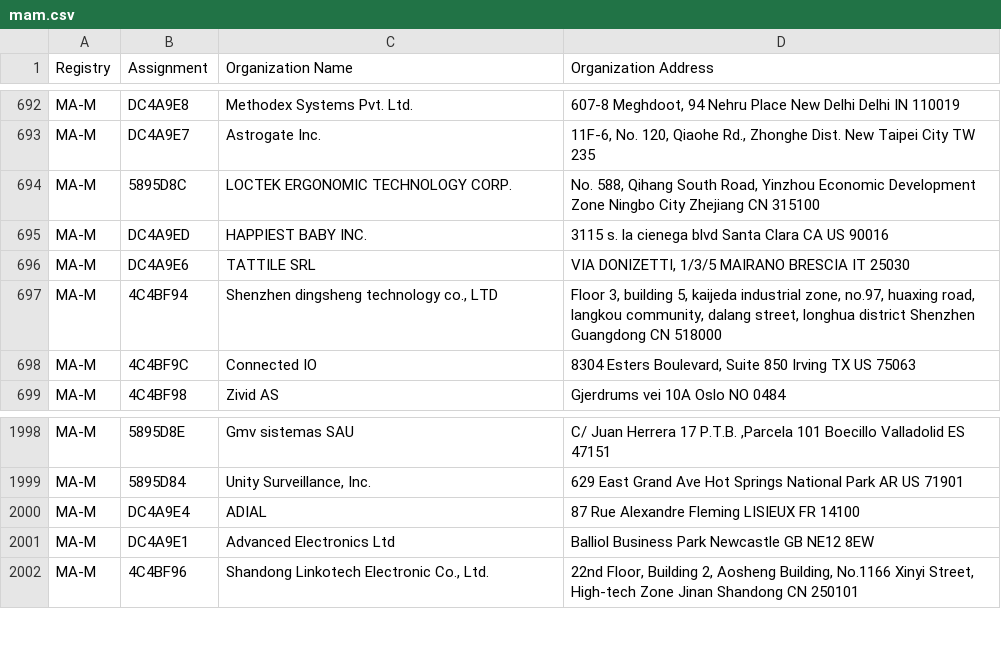
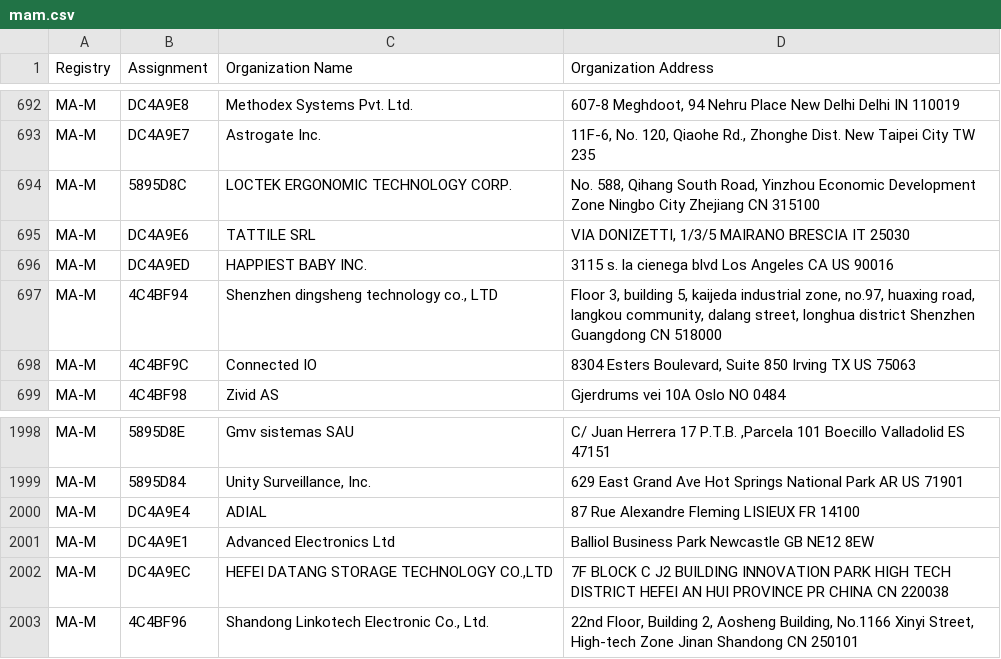
Before and after one commit to hdm/mac-tracker, a CSV file: data/ieee/mam.csv, drawn as a sheet; only a part is shown, gaps mark what is left out; removed rows and columns are numbered as before the commit, all else as after; the diff names each change by its address in the sheet, - before the commit and + after, or states it on an @@ line.

```diff
--- a/data/ieee/mam.csv
+++ b/data/ieee/mam.csv
-row 695: MA-M | DC4A9ED | HAPPIEST BABY INC. | 3115 s. la cienega blvd Santa Clara CA US 90016
+row 696: MA-M | DC4A9ED | HAPPIEST BABY INC. | 3115 s. la cienega blvd Los Angeles CA US 90016
+row 2002: MA-M | DC4A9EC | HEFEI DATANG STORAGE TECHNOLOGY CO.,LTD | 7F BLOCK C J2 BUILDING INNOVATION PARK HIGH TECH DISTRICT HEFEI AN HUI PROVINCE PR CHINA CN 220038
```
Also changed, not shown: data/ieee/oui36.csv, 19 other files.
